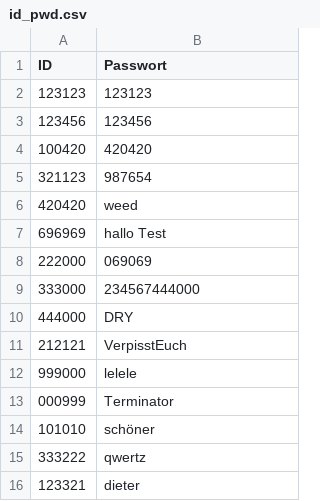
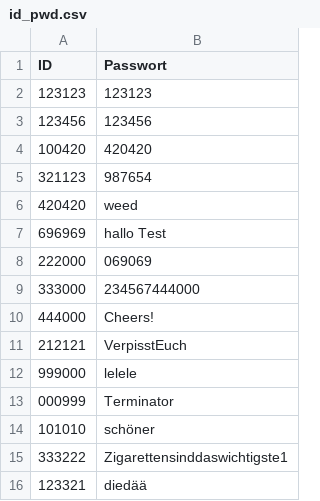
Before and after one commit to SamuelH1999/work-time-management, a CSV file: Working_time_management/data/id_pwd/id_pwd.csv, drawn as a sheet.

```diff
--- a/Working_time_management/data/id_pwd/id_pwd.csv
+++ b/Working_time_management/data/id_pwd/id_pwd.csv
@@ -9,3 +9,3 @@
 333000;234567444000
-444000;DRY
+444000;Cheers!
 212121;VerpisstEuch
@@ -14,3 +14,3 @@
 101010;schöner
-333222;qwertz
-123321;dieter
+333222;Zigarettensinddaswichtigste1
+123321;diedää
```
Also changed, not shown: 12 other files.
